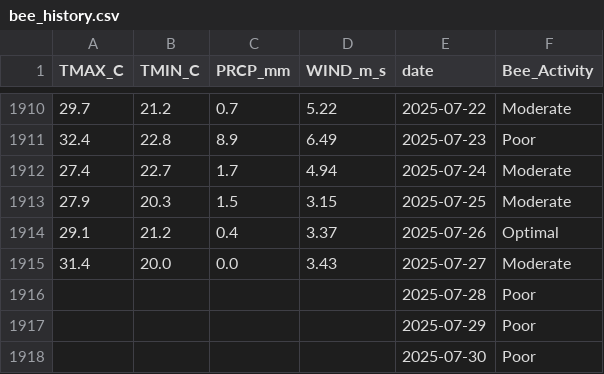
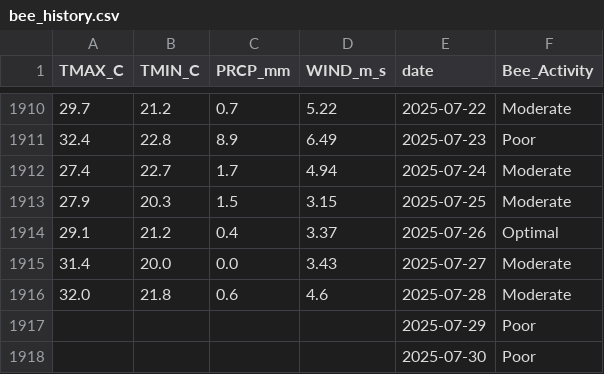
Before and after one commit to Jenifer-Qin/BeeNews, a CSV file: data/bee_history.csv, drawn as a sheet; only a part is shown, gaps mark what is left out.

Commit message:
history fix

```diff
--- a/data/bee_history.csv
+++ b/data/bee_history.csv
@@ -1915,3 +1915,3 @@ TMAX_C,TMIN_C,PRCP_mm,WIND_m_s,date,Bee_Activity
 31.4,20.0,0.0,3.43,2025-07-27,Moderate
-,,,,2025-07-28,Poor
+32.0,21.8,0.6,4.6,2025-07-28,Moderate
 ,,,,2025-07-29,Poor
```
